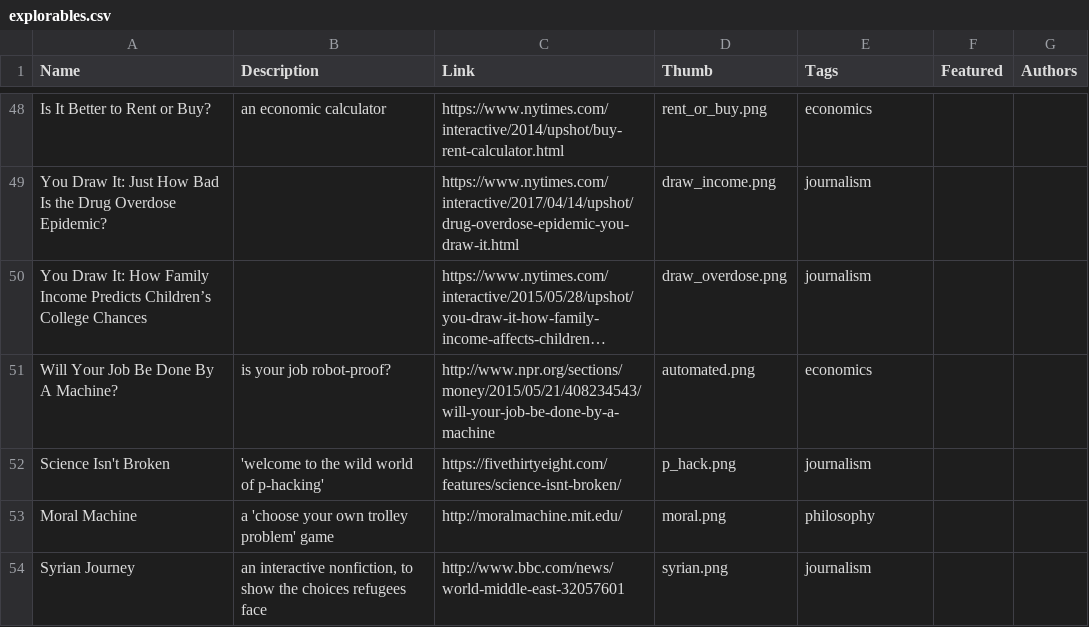
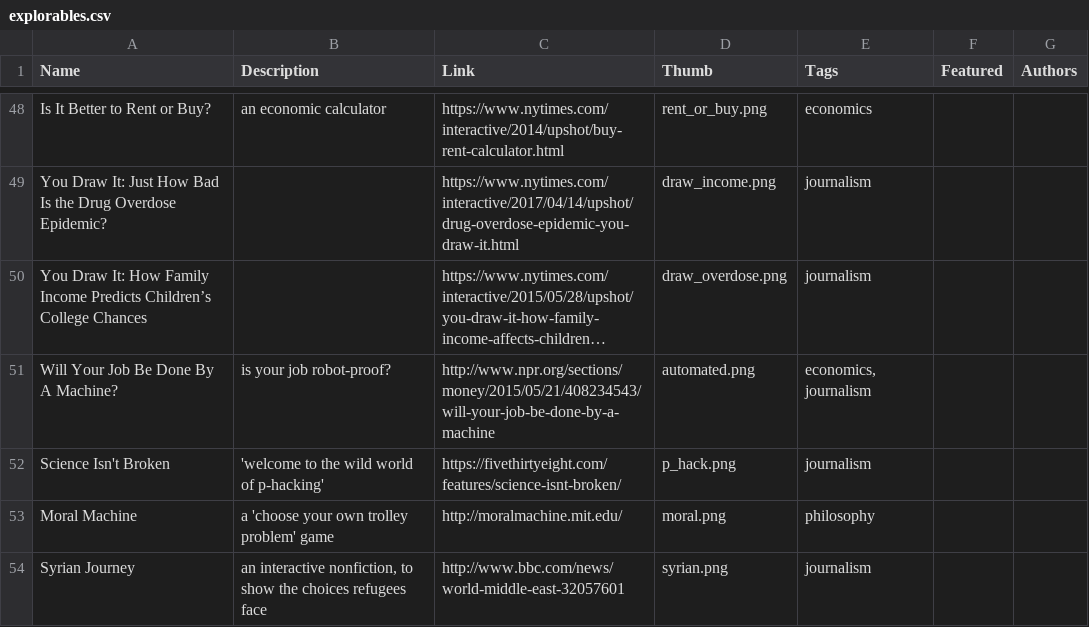
Before and after one commit to ncase-secret/ncase-secret.github.io, a CSV file: -data/explorables.csv, drawn as a sheet; only a part is shown, gaps mark what is left out; long unchanged cells end in …; the diff covers the shown part only; the diff names each change by its address in the sheet, - before the commit and + after, or states it on an @@ line.

Commit message:
more examples and journalism page in, also multi-tag system

```diff
--- a/-data/explorables.csv
+++ b/-data/explorables.csv
-E51 (Tags): economics
+E51 (Tags): economics, journalism
```
Also changed, not shown: 6 added rows and 10 edited cells elsewhere in this file, 15 other files.
